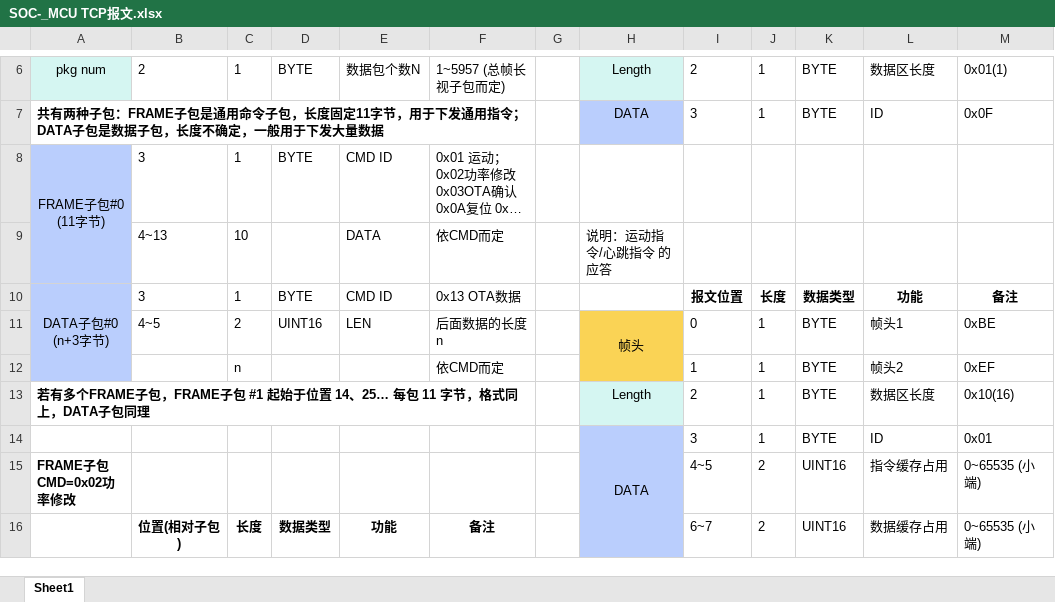
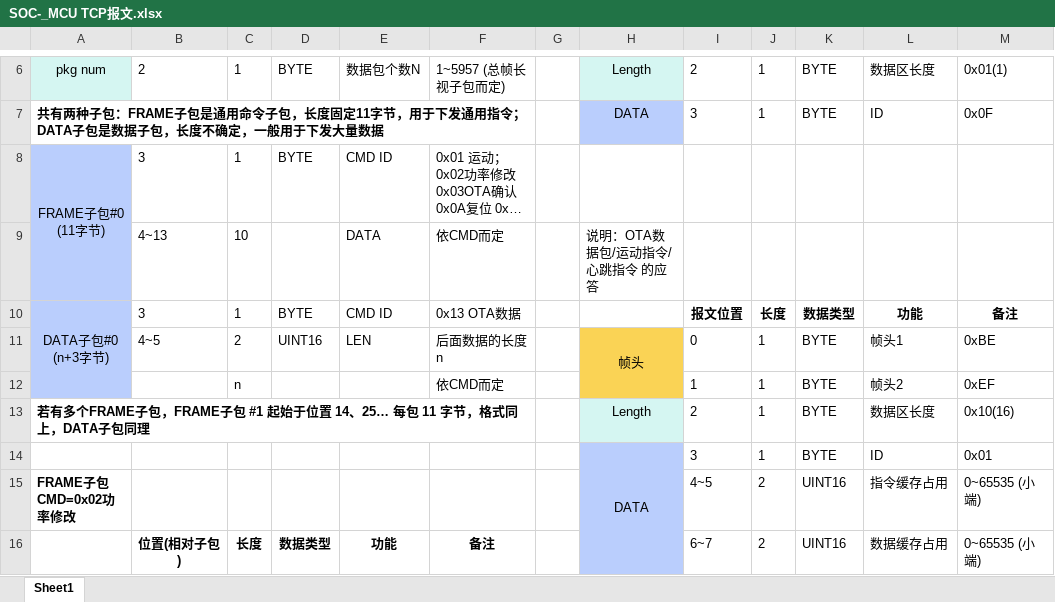
Before and after one commit to HuiMa-UPC/upc, an Excel workbook: doc/SOC-_MCU TCP报文.xlsx, sheet Sheet1, drawn as a sheet; only a part is shown, gaps mark what is left out; long unchanged cells end in …; values as stored, in another font and other column widths than the file's, no borders; the diff covers the shown part only; the diff names each change by its address in the sheet, - before the commit and + after, or states it on an @@ line.

```diff
--- a/doc/SOC-_MCU TCP报文.xlsx (sheet Sheet1)
+++ b/doc/SOC-_MCU TCP报文.xlsx (sheet Sheet1)
-H9: 说明：运动指令/心跳指令 的应答
+H9: 说明：OTA数据包/运动指令/心跳指令 的应答
```
Also changed, not shown: 4 added rows, 3 removed rows, 21 edited cells, merged cells and row numbers in column A elsewhere in this sheet, 21 other files.
